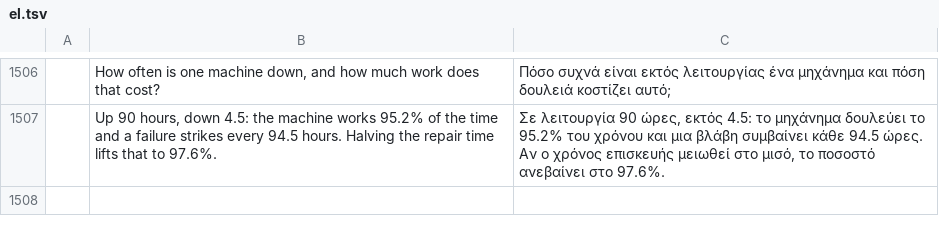
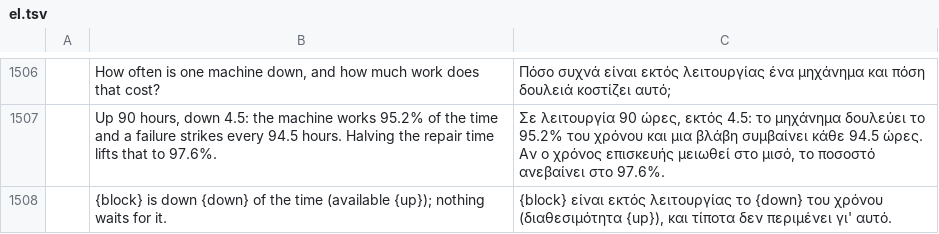
Before and after one commit to helenkwok/StochCraft, a TSV file: i18n/el.tsv, drawn as a sheet; only a part is shown, gaps mark what is left out; the diff names each change by its address in the sheet, - before the commit and + after, or states it on an @@ line.

```diff
--- a/i18n/el.tsv
+++ b/i18n/el.tsv
+row 1508:  | {block} is down {down} of the time (available {up}); nothing waits for it. | {block} είναι εκτός λειτουργίας το {down} του χρόνου (διαθεσιμότητα {up}), και τίποτα δεν περιμένει γι' αυτό.
```
Also changed, not shown: i18n/bn.tsv, i18n/hi.tsv, 45 other files.
